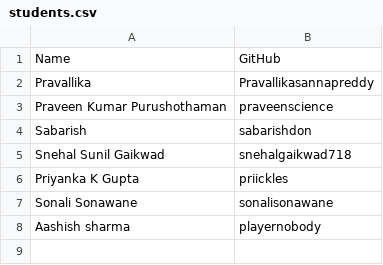
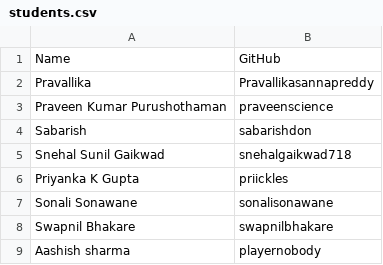
Before and after one commit to praveenscience/Edusera-Test, a CSV file: students.csv, drawn as a sheet.

Commit message:
Added Swapnil's Details. (#10)

```diff
--- a/students.csv
+++ b/students.csv
@@ -7,2 +7,3 @@ Priyanka K Gupta,priickles
 Sonali Sonawane,sonalisonawane
+Swapnil Bhakare,swapnilbhakare
 Aashish sharma,playernobody
```
